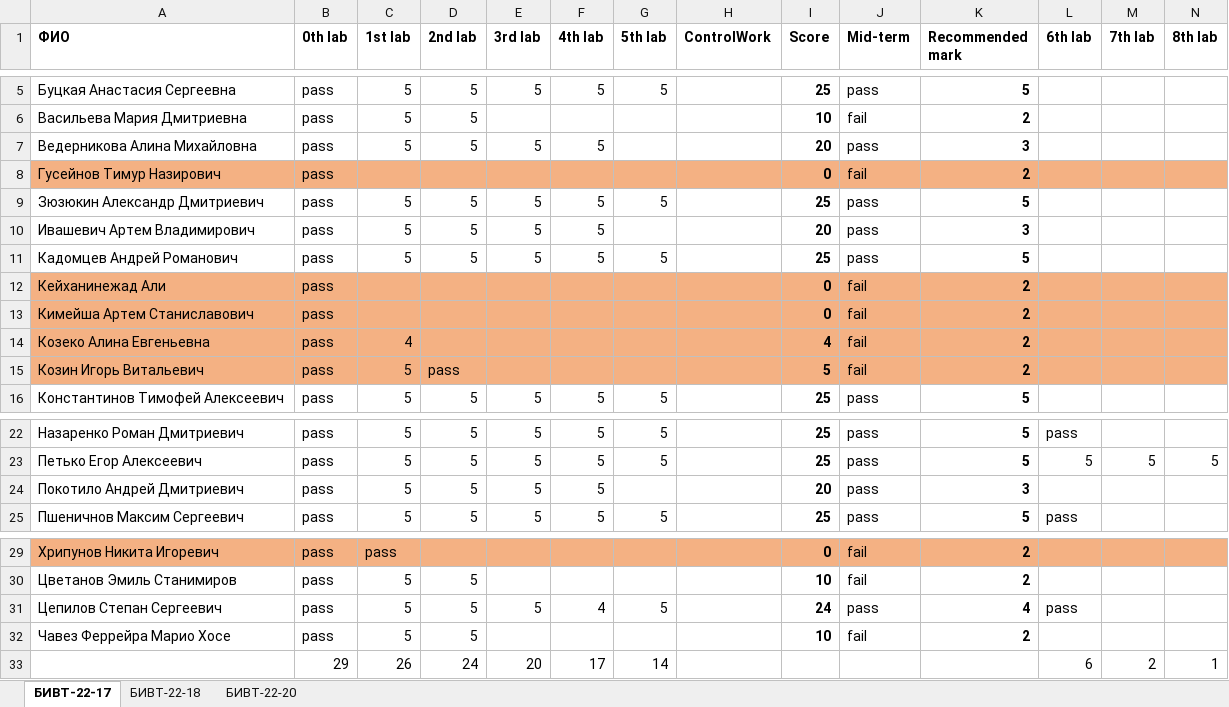
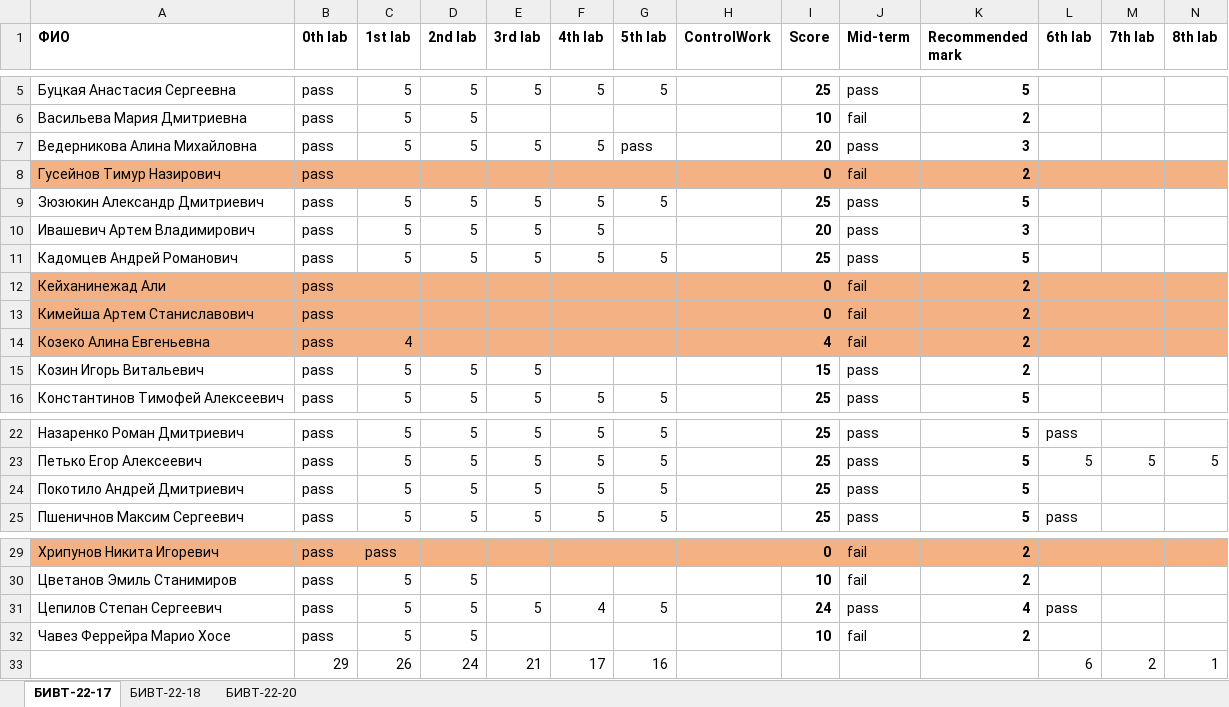
Before and after one commit to NemirovichMark/1st_Lesson, an Excel workbook: Progress.xlsx, sheet БИВТ-22-17, drawn as a sheet; only a part is shown, gaps mark what is left out; values as stored, in another font and other column widths than the file's, no borders; conditional formats not drawn; the diff covers the shown part only; the diff names each change by its address in the sheet, - before the commit and + after, or states it on an @@ line.

```diff
--- a/Progress.xlsx (sheet БИВТ-22-17)
+++ b/Progress.xlsx (sheet БИВТ-22-17)
-G7 (5th lab): (empty)
+G7 (5th lab): pass
-A15:N15 fill: #F4B183
+A15:N15 fill: none
-D15 (2nd lab): pass
+D15 (2nd lab): 5
-E15 (3rd lab): (empty)
+E15 (3rd lab): 5
-I15 (Score): 5
+I15 (Score): 15
-J15 (Mid-term): fail
+J15 (Mid-term): pass
-G24 (5th lab): (empty)
+G24 (5th lab): 5
-I24 (Score): 20
+I24 (Score): 25
-K24 (Recommended mark): 3
+K24 (Recommended mark): 5
-E33 (3rd lab): 20
+E33 (3rd lab): 21
-G33 (5th lab): 14
+G33 (5th lab): 16
```
Also changed, not shown: cell formats elsewhere in this sheet, sheet БИВТ-22-18.
